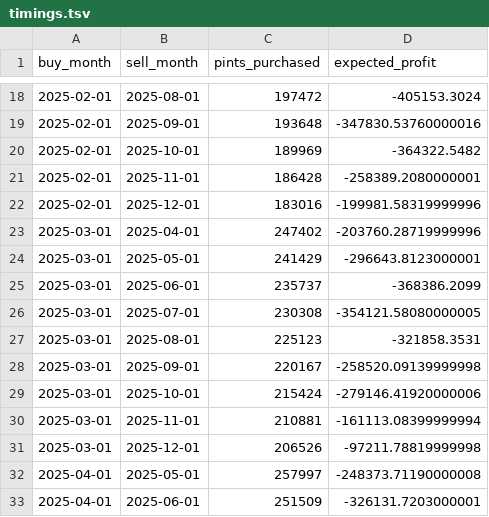
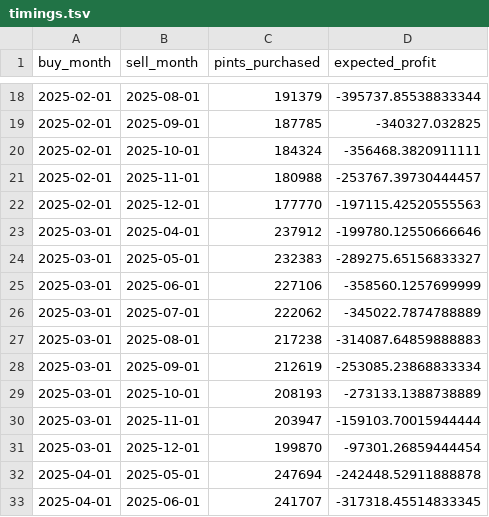
Before and after one commit to muathdb/Project-2, a TSV file: timings.tsv, drawn as a sheet; only a part is shown, gaps mark what is left out; the diff covers the shown part only.

```diff
--- a/timings.tsv
+++ b/timings.tsv
@@ -18,16 +18,16 @@ buy_month	sell_month	pints_purchased	expected_profit
-2025-02-01	2025-08-01	197472	-405153.3024
-2025-02-01	2025-09-01	193648	-347830.53760000016
-2025-02-01	2025-10-01	189969	-364322.5482
-2025-02-01	2025-11-01	186428	-258389.2080000001
-2025-02-01	2025-12-01	183016	-199981.58319999996
-2025-03-01	2025-04-01	247402	-203760.28719999996
-2025-03-01	2025-05-01	241429	-296643.8123000001
-2025-03-01	2025-06-01	235737	-368386.2099
-2025-03-01	2025-07-01	230308	-354121.58080000005
-2025-03-01	2025-08-01	225123	-321858.3531
-2025-03-01	2025-09-01	220167	-258520.09139999998
-2025-03-01	2025-10-01	215424	-279146.41920000006
-2025-03-01	2025-11-01	210881	-161113.08399999994
-2025-03-01	2025-12-01	206526	-97211.78819999998
-2025-04-01	2025-05-01	257997	-248373.71190000008
-2025-04-01	2025-06-01	251509	-326131.7203000001
+2025-02-01	2025-08-01	191379	-395737.85538833344
+2025-02-01	2025-09-01	187785	-340327.032825
+2025-02-01	2025-10-01	184324	-356468.3820911111
+2025-02-01	2025-11-01	180988	-253767.39730444457
+2025-02-01	2025-12-01	177770	-197115.42520555563
+2025-03-01	2025-04-01	237912	-199780.12550666646
+2025-03-01	2025-05-01	232383	-289275.65156833327
+2025-03-01	2025-06-01	227106	-358560.1257699999
+2025-03-01	2025-07-01	222062	-345022.7874788889
+2025-03-01	2025-08-01	217238	-314087.64859888883
+2025-03-01	2025-09-01	212619	-253085.23868833334
+2025-03-01	2025-10-01	208193	-273133.1388738889
+2025-03-01	2025-11-01	203947	-159103.70015944444
+2025-03-01	2025-12-01	199870	-97301.26859444454
+2025-04-01	2025-05-01	247694	-242448.52911888878
+2025-04-01	2025-06-01	241707	-317318.45514833345
```
Also changed, not shown: 100 edited cells elsewhere in this file, strawberry-forecast.tsv, 2 other files.
